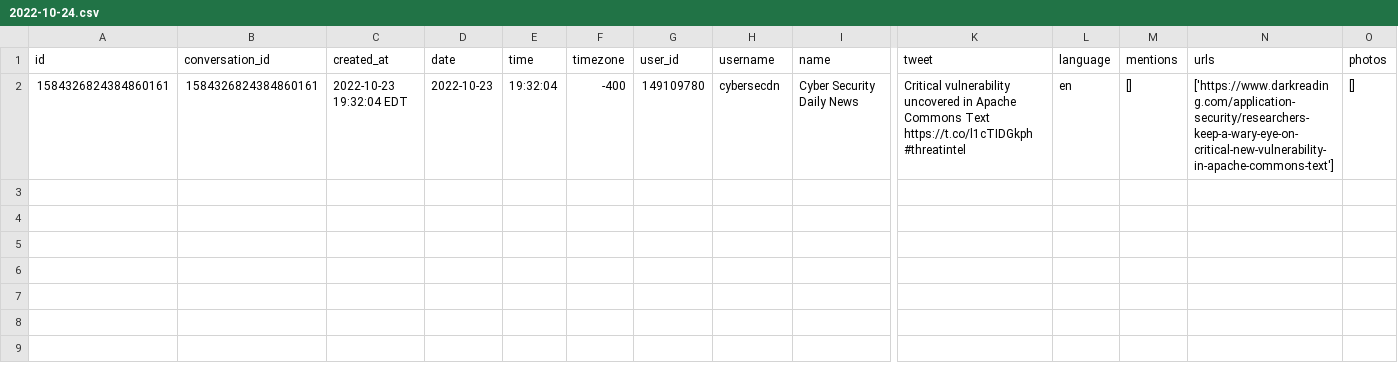
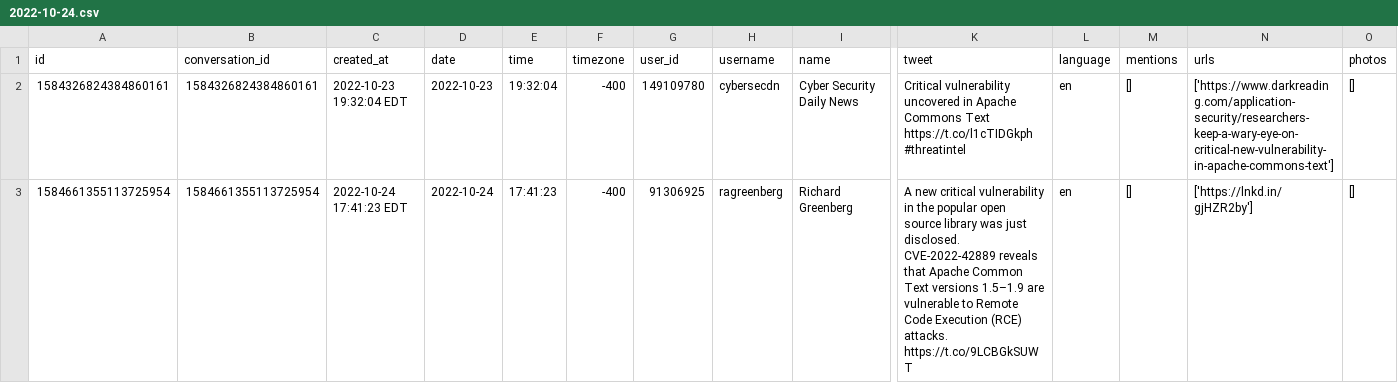
Before and after one commit to manqingzhou/PopularTwitter, a CSV file: oct/2022-10-24.csv, drawn as a sheet; only a part is shown, gaps mark what is left out; rows hold the shown columns only; the diff names each change by its address in the sheet, - before the commit and + after, or states it on an @@ line.

Commit message:
add zero day information to github for review

```diff
--- a/oct/2022-10-24.csv
+++ b/oct/2022-10-24.csv
+row 3: 1584661355113725954 | 1584661355113725954 | 2022-10-24 17:41:23 EDT | 2022-10-24 | 17:41:23 | -400 | 91306925 | ragreenberg | Richard Greenberg | A new critical vulnerability in the popular open source library was just disclosed. CVE-2022-42889 reveals that Apache Common Text versions 1.5–1.9 are vulnerable to Remote Code Execution (RCE) attacks. https://t.co/9LCBGkSUWT | en | [] | ['https://lnkd.in/gjHZR2by'] | []
```
